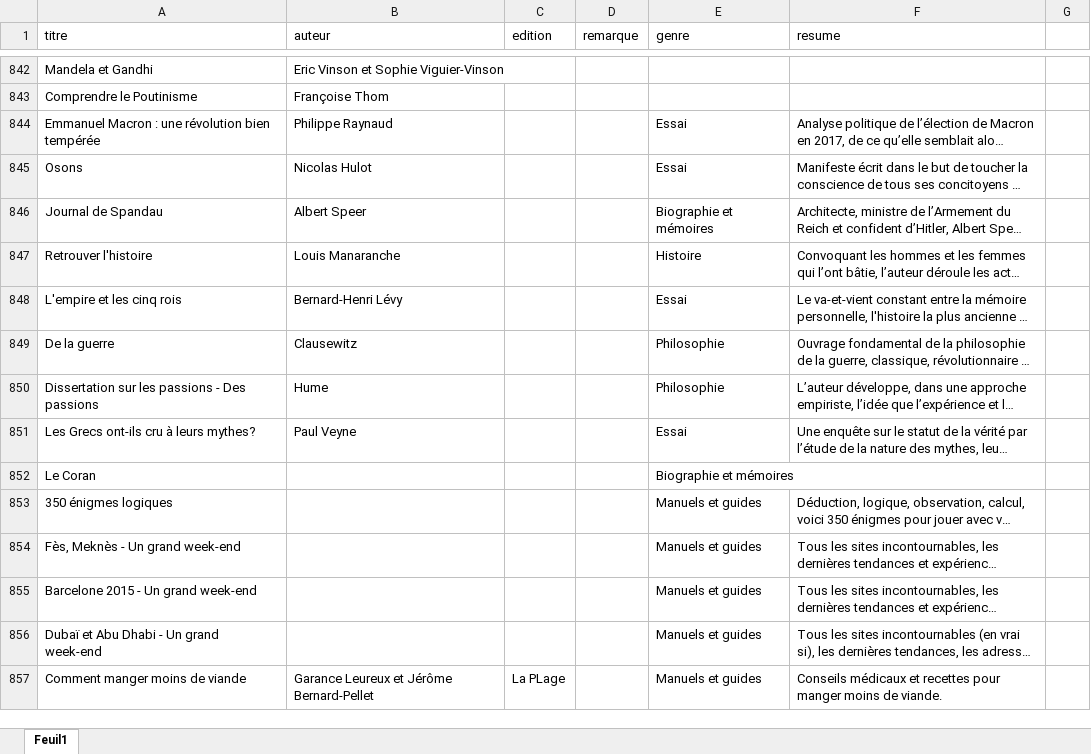
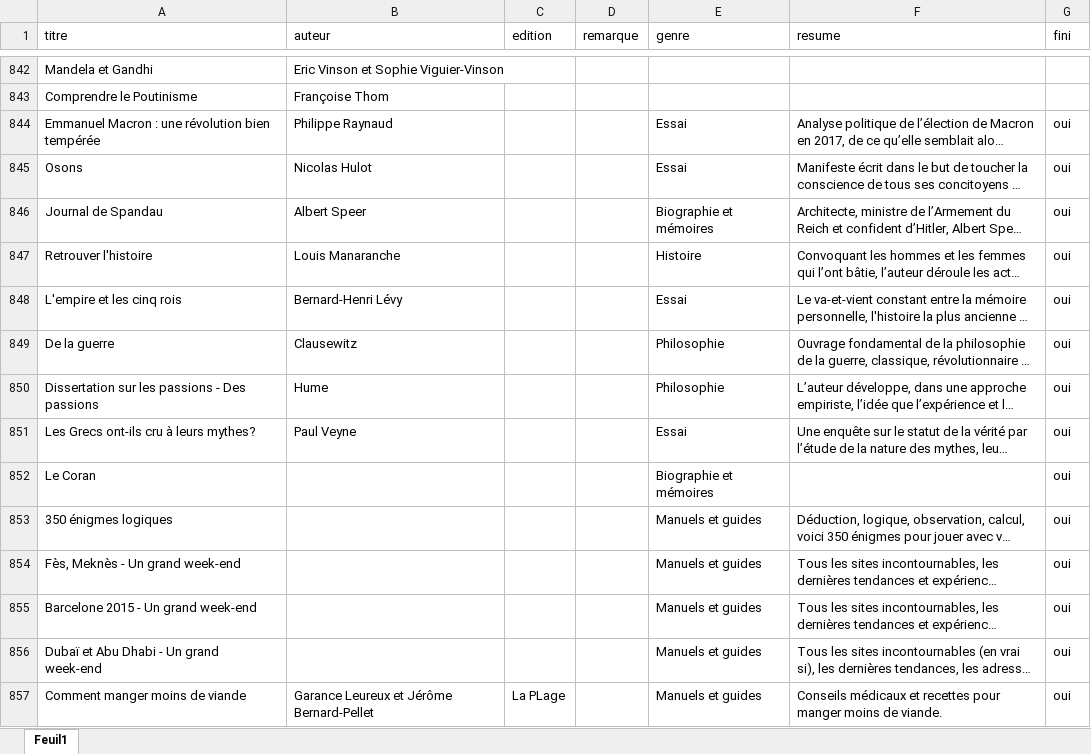
Before and after one commit to CortoBeck/Test, an Excel workbook: data/livres.xlsx, sheet Feuil1, drawn as a sheet; only a part is shown, gaps mark what is left out; long unchanged cells end in …; values as stored, in another font and other column widths than the file's, no borders; the diff covers the shown part only; the diff names each change by its address in the sheet, - before the commit and + after, or states it on an @@ line.

```diff
--- a/data/livres.xlsx (sheet Feuil1)
+++ b/data/livres.xlsx (sheet Feuil1)
-G1: (empty)
+G1: fini
-G844:G857 (fini): (empty)
+G844:G857 (fini): oui
```
Also changed, not shown: 122 edited cells elsewhere in this sheet, 1 other file.
